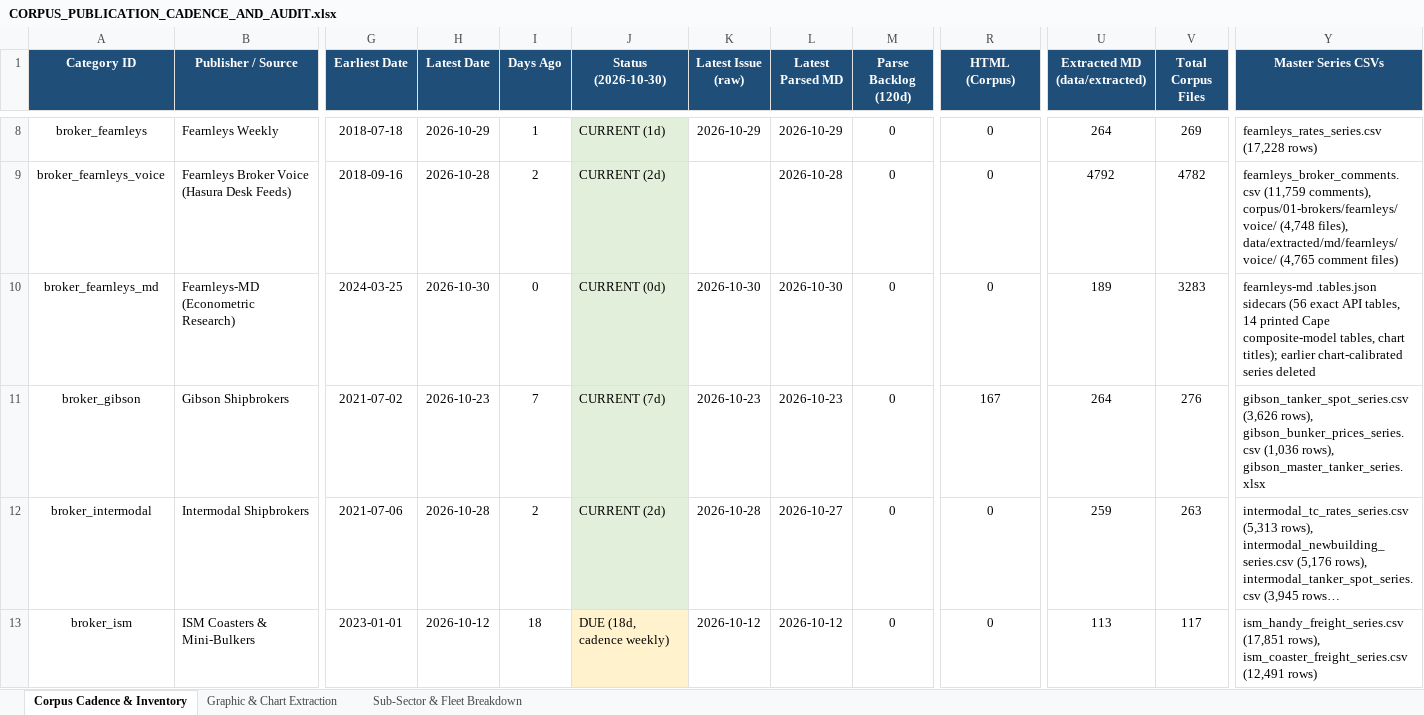
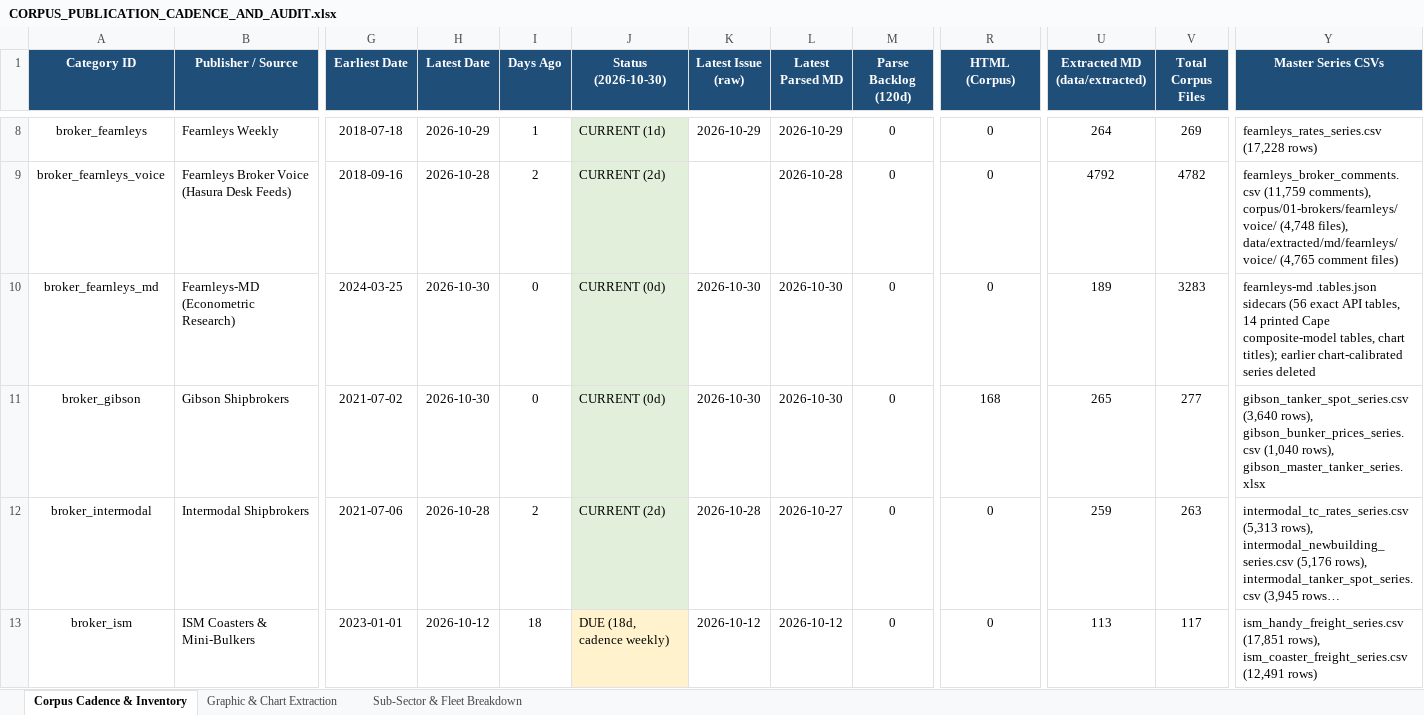
Before and after one commit to yieldchaser/Shipping, an Excel workbook: corpus/CORPUS_PUBLICATION_CADENCE_AND_AUDIT.xlsx, sheet Corpus Cadence & Inventory, drawn as a sheet; only a part is shown, gaps mark what is left out; long unchanged cells end in …; values as stored, in another font and other column widths than the file's, no borders; the diff covers the shown part only; the diff names each change by its address in the sheet, - before the commit and + after, or states it on an @@ line.

```diff
--- a/corpus/CORPUS_PUBLICATION_CADENCE_AND_AUDIT.xlsx (sheet Corpus Cadence & Inventory)
+++ b/corpus/CORPUS_PUBLICATION_CADENCE_AND_AUDIT.xlsx (sheet Corpus Cadence & Inventory)
-H11 (Latest Date): 2026-10-23
+H11 (Latest Date): 2026-10-30
-I11 (Days Ago): 7
+I11 (Days Ago): 0
-J11 (Status (2026-10-30)): CURRENT (7d)
+J11 (Status (2026-10-30)): CURRENT (0d)
-K11 (Latest Issue (raw)): 2026-10-23
+K11 (Latest Issue (raw)): 2026-10-30
-L11 (Latest Parsed MD): 2026-10-23
+L11 (Latest Parsed MD): 2026-10-30
-R11 (HTML (Corpus)): 167
+R11 (HTML (Corpus)): 168
-U11 (Extracted MD (data/extracted)): 264
+U11 (Extracted MD (data/extracted)): 265
-V11 (Total Corpus Files): 276
+V11 (Total Corpus Files): 277
-Y11 (Master Series CSVs): gibson_tanker_spot_series.csv (3,626 rows), gibson_bunker_prices_series.csv (1,036 rows), gibson_master_tanker_series.xlsx
+Y11 (Master Series CSVs): gibson_tanker_spot_series.csv (3,640 rows), gibson_bunker_prices_series.csv (1,040 rows), gibson_master_tanker_series.xlsx
```
Also changed, not shown: 18 edited cells elsewhere in this sheet, sheet Sub-Sector & Fleet Breakdown, data/extracted/series/corpus_publication_cadence_and_audit.xlsx, data/extracted/series/gibson_master_tanker_series.xlsx, 17 other files.
